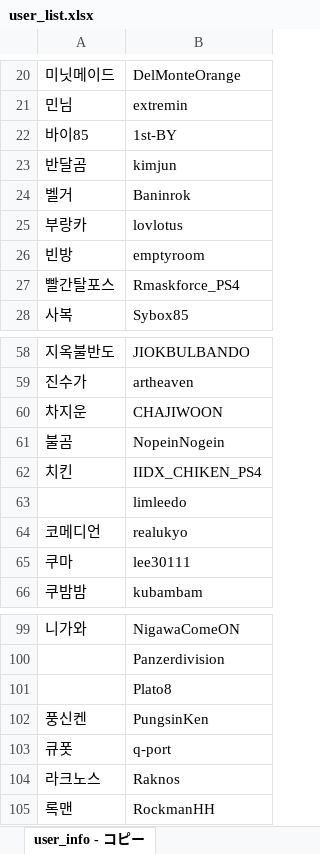
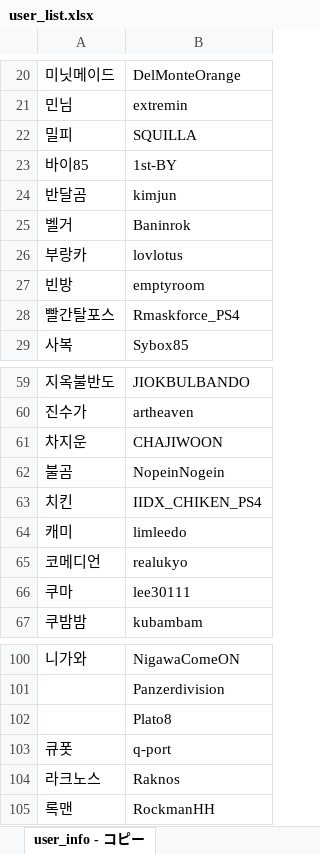
Before and after one commit to CiteKanaumi/CiteKanaumi.github.io, an Excel workbook: post/user_list.xlsx, sheet user_info - コピー, drawn as a sheet; only a part is shown, gaps mark what is left out; values as stored, in another font and other column widths than the file's, no borders; removed rows and columns are numbered as before the commit, all else as after; the diff names each change by its address in the sheet, - before the commit and + after, or states it on an @@ line.

```diff
--- a/post/user_list.xlsx (sheet user_info - コピー)
+++ b/post/user_list.xlsx (sheet user_info - コピー)
+row 22: 밀피 | SQUILLA
-A64: (empty)
+A64: 캐미
-row 102: 풍신켄 | PungsinKen
```
Also changed, not shown: 4 other files.
